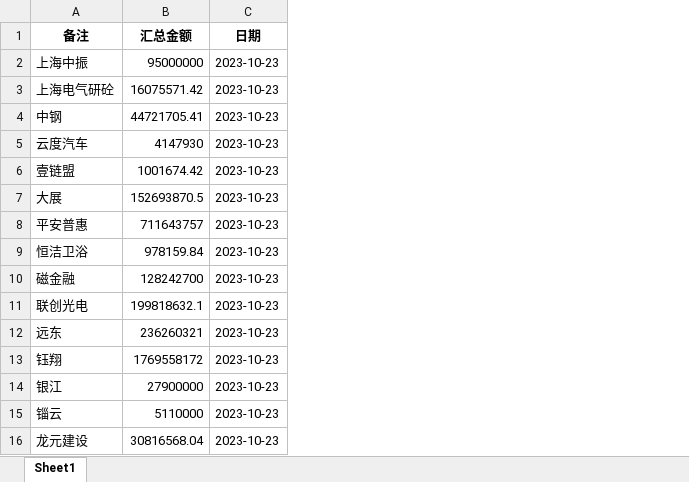
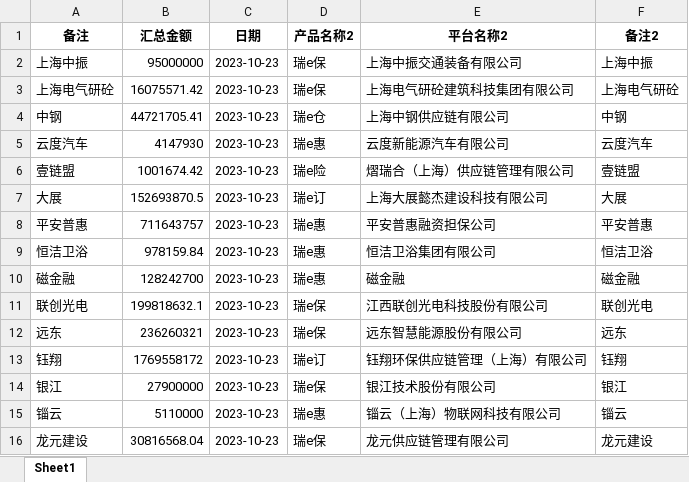
Before and after one commit to modem1024k/streamlit2023, an Excel workbook: excel/供应链汇总2023-10-23.xlsx, sheet Sheet1, drawn as a sheet; values as stored, in another font and other column widths than the file's, no borders; the diff names each change by its address in the sheet, - before the commit and + after, or states it on an @@ line.

Commit message:
Add files via upload

```diff
--- a/excel/供应链汇总2023-10-23.xlsx (sheet Sheet1)
+++ b/excel/供应链汇总2023-10-23.xlsx (sheet Sheet1)
+column D (产品名称2), rows 2-16: 瑞e保 | 瑞e保 | 瑞e仓 | 瑞e惠 | 瑞e险 | 瑞e订 | 瑞e惠 | 瑞e惠 | 瑞e惠 | 瑞e保 | 瑞e保 | 瑞e订 | 瑞e保 | 瑞e惠 | 瑞e保
+column E (平台名称2), rows 2-16: 上海中振交通装备有限公司 | 上海电气研砼建筑科技集团有限公司 | 上海中钢供应链有限公司 | 云度新能源汽车有限公司 | 熠瑞合（上海）供应链管理有限公司 | 上海大展懿杰建设科技有限公司 | 平安普惠融资担保公司 | 恒洁卫浴集团有限公司 | 磁金融 | 江西联创光电科技股份有限公司 | 远东智慧能源股份有限公司 | 钰翔环保供应链管理（上海）有限公司 | 银江技术股份有限公司 | 锱云（上海）物联网科技有限公司 | 龙元供应链管理有限公司
+column F (备注2), rows 2-16: 上海中振 | 上海电气研砼 | 中钢 | 云度汽车 | 壹链盟 | 大展 | 平安普惠 | 恒洁卫浴 | 磁金融 | 联创光电 | 远东 | 钰翔 | 银江 | 锱云 | 龙元建设
```
